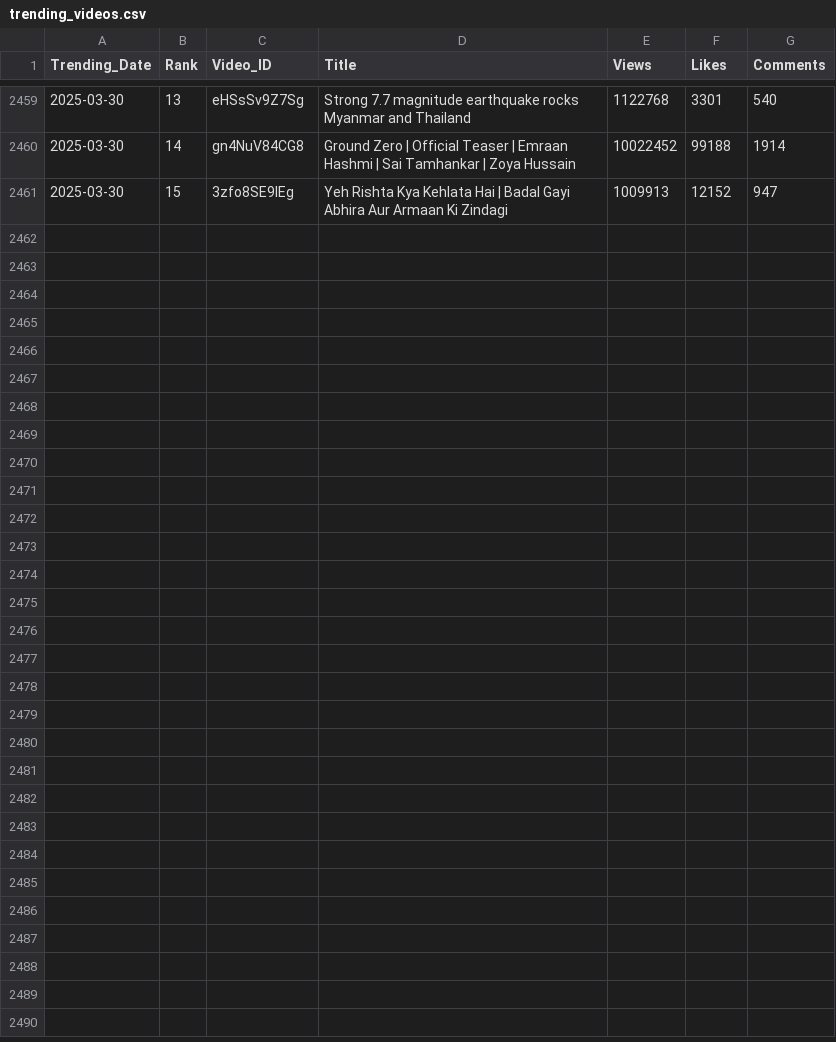
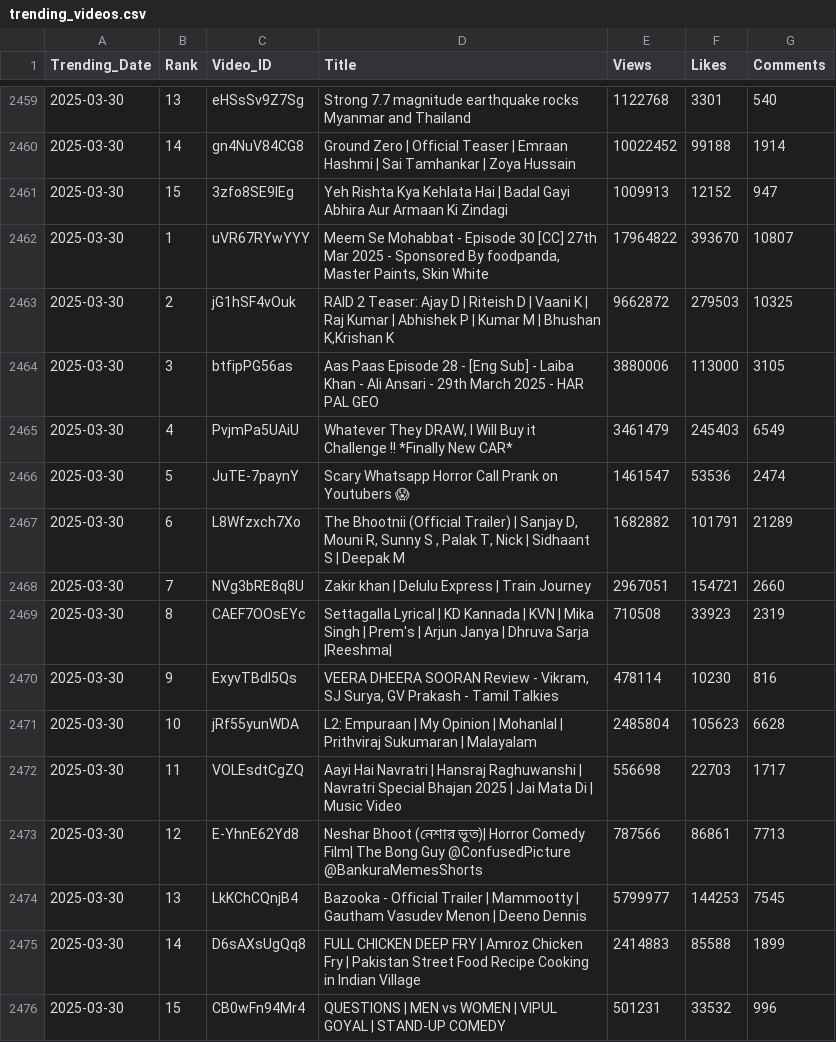
Before and after one commit to nandunanofficial/Youtube_Data_Collection, a CSV file: trending_videos.csv, drawn as a sheet; only a part is shown, gaps mark what is left out; the diff names each change by its address in the sheet, - before the commit and + after, or states it on an @@ line.

```diff
--- a/trending_videos.csv
+++ b/trending_videos.csv
+row 2462: 2025-03-30 | 1 | uVR67RYwYYY | Meem Se Mohabbat - Episode 30 [CC] 27th Mar 2025 - Sponsored By foodpanda, Master Paints, Skin White | 17964822 | 393670 | 10807
+row 2463: 2025-03-30 | 2 | jG1hSF4vOuk | RAID 2 Teaser: Ajay D | Riteish D | Vaani K | Raj Kumar | Abhishek P | Kumar M | Bhushan K,Krishan K | 9662872 | 279503 | 10325
+row 2464: 2025-03-30 | 3 | btfipPG56as | Aas Paas Episode 28 - [Eng Sub] - Laiba Khan - Ali Ansari - 29th March 2025 - HAR PAL GEO | 3880006 | 113000 | 3105
+row 2465: 2025-03-30 | 4 | PvjmPa5UAiU | Whatever They DRAW, I Will Buy it Challenge !! *Finally New CAR* | 3461479 | 245403 | 6549
+row 2466: 2025-03-30 | 5 | JuTE-7paynY | Scary Whatsapp Horror Call Prank on Youtubers 😱 | 1461547 | 53536 | 2474
+row 2467: 2025-03-30 | 6 | L8Wfzxch7Xo | The Bhootnii (Official Trailer) | Sanjay D, Mouni R, Sunny S , Palak T, Nick | Sidhaant S | Deepak M | 1682882 | 101791 | 21289
+row 2468: 2025-03-30 | 7 | NVg3bRE8q8U | Zakir khan | Delulu Express | Train Journey | 2967051 | 154721 | 2660
+row 2469: 2025-03-30 | 8 | CAEF7OOsEYc | Settagalla Lyrical | KD Kannada | KVN | Mika Singh | Prem's | Arjun Janya | Dhruva Sarja |Reeshma| | 710508 | 33923 | 2319
+row 2470: 2025-03-30 | 9 | ExyvTBdI5Qs | VEERA DHEERA SOORAN Review - Vikram, SJ Surya, GV Prakash - Tamil Talkies | 478114 | 10230 | 816
+row 2471: 2025-03-30 | 10 | jRf55yunWDA | L2: Empuraan | My Opinion | Mohanlal | Prithviraj Sukumaran | Malayalam | 2485804 | 105623 | 6628
+row 2472: 2025-03-30 | 11 | VOLEsdtCgZQ | Aayi Hai Navratri | Hansraj Raghuwanshi | Navratri Special Bhajan 2025 | Jai Mata Di | Music Video | 556698 | 22703 | 1717
+row 2473: 2025-03-30 | 12 | E-YhnE62Yd8 | Neshar Bhoot (নেশার ভূত)| Horror Comedy Film| The Bong Guy @ConfusedPicture @BankuraMemesShorts | 787566 | 86861 | 7713
+row 2474: 2025-03-30 | 13 | LkKChCQnjB4 | Bazooka - Official Trailer | Mammootty | Gautham Vasudev Menon | Deeno Dennis | 5799977 | 144253 | 7545
+row 2475: 2025-03-30 | 14 | D6sAXsUgQq8 | FULL CHICKEN DEEP FRY | Amroz Chicken Fry | Pakistan Street Food Recipe Cooking in Indian Village | 2414883 | 85588 | 1899
+row 2476: 2025-03-30 | 15 | CB0wFn94Mr4 | QUESTIONS | MEN vs WOMEN | VIPUL GOYAL | STAND-UP COMEDY | 501231 | 33532 | 996
```
